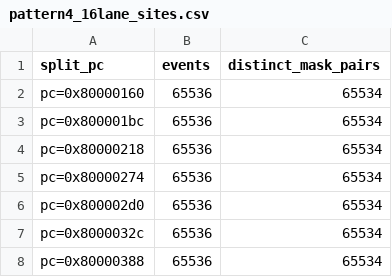
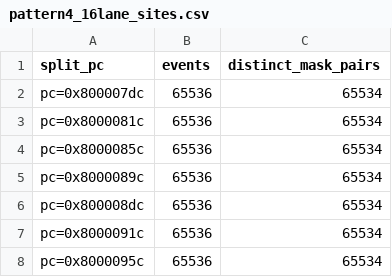
Before and after one commit to Neelkachhia/GPU_Coverage_Analysis, a CSV file: experiments/vortex/pattern4_16lane_sites.csv, drawn as a sheet.

```diff
--- a/experiments/vortex/pattern4_16lane_sites.csv
+++ b/experiments/vortex/pattern4_16lane_sites.csv
@@ -1,8 +1,8 @@
 split_pc,events,distinct_mask_pairs
-pc=0x80000160,65536,65534
-pc=0x800001bc,65536,65534
-pc=0x80000218,65536,65534
-pc=0x80000274,65536,65534
-pc=0x800002d0,65536,65534
-pc=0x8000032c,65536,65534
-pc=0x80000388,65536,65534
+pc=0x800007dc,65536,65534
+pc=0x8000081c,65536,65534
+pc=0x8000085c,65536,65534
+pc=0x8000089c,65536,65534
+pc=0x800008dc,65536,65534
+pc=0x8000091c,65536,65534
+pc=0x8000095c,65536,65534
```
Also changed, not shown: experiments/vortex/loop_pattern5_simx_full_sites.csv, 11 other files.
